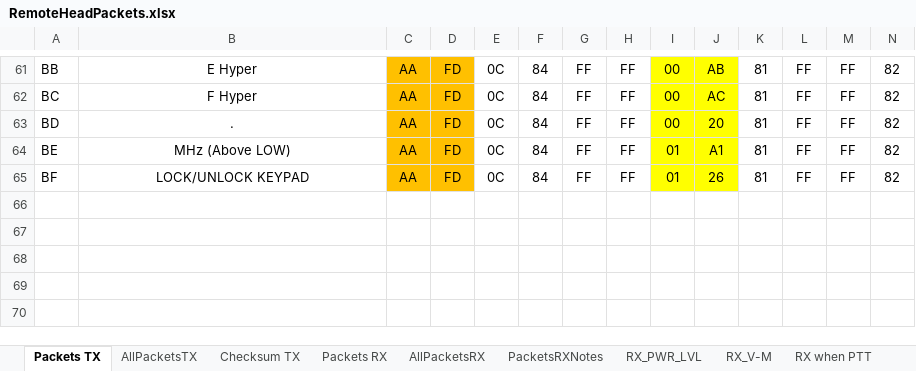
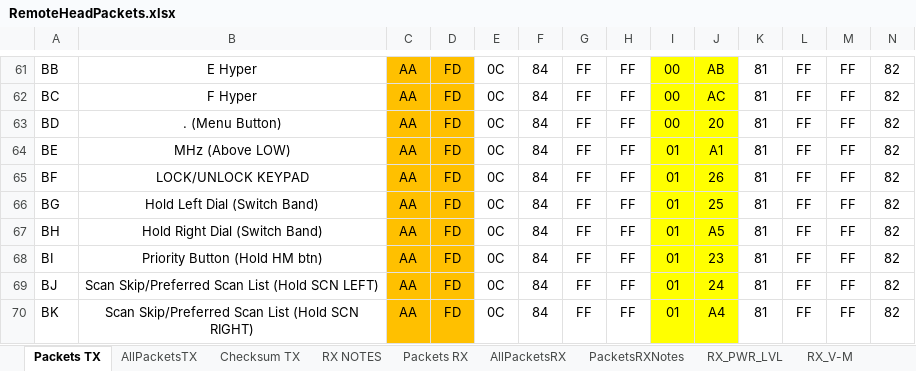
Before and after one commit to SleepyNinja0o/TH9800_CAT, an Excel workbook: Research/RemoteHeadPackets.xlsx, sheet Packets TX, drawn as a sheet; only a part is shown, gaps mark what is left out; values as stored, in another font and other column widths than the file's, no borders; rows hold the shown columns only; the diff names each change by its address in the sheet, - before the commit and + after, or states it on an @@ line.

```diff
--- a/Research/RemoteHeadPackets.xlsx (sheet Packets TX)
+++ b/Research/RemoteHeadPackets.xlsx (sheet Packets TX)
-B63: .
+B63: . (Menu Button)
+row 66: BG | Hold Left Dial (Switch Band) | AA | FD | 0C | 84 | FF | FF | 01 | 25 | 81 | FF | FF | 82
+row 67: BH | Hold Right Dial (Switch Band) | AA | FD | 0C | 84 | FF | FF | 01 | A5 | 81 | FF | FF | 82
+row 68: BI | Priority Button (Hold HM btn) | AA | FD | 0C | 84 | FF | FF | 01 | 23 | 81 | FF | FF | 82
+row 69: BJ | Scan Skip/Preferred Scan List (Hold SCN LEFT) | AA | FD | 0C | 84 | FF | FF | 01 | 24 | 81 | FF | FF | 82
+row 70: BK | Scan Skip/Preferred Scan List (Hold SCN RIGHT) | AA | FD | 0C | 84 | FF | FF | 01 | A4 | 81 | FF | FF | 82
```
Also changed, not shown: sheet RX NOTES, sheet AllPacketsTX, other sheet tabs, formulas that keep their value.
